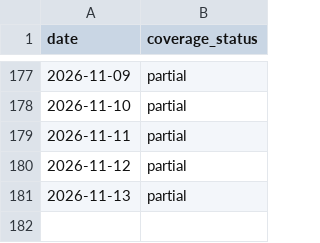
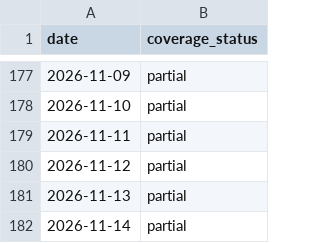
Before and after one commit to Shiba-2-shiba/civiresearch-experimental, a CSV file: data/exports/coverage_daily.csv, drawn as a sheet; only a part is shown, gaps mark what is left out; the diff names each change by its address in the sheet, - before the commit and + after, or states it on an @@ line.

```diff
--- a/data/exports/coverage_daily.csv
+++ b/data/exports/coverage_daily.csv
+row 182: 2026-11-14 | partial
```
Also changed, not shown: data/daily_counts.csv, data/exports/daily_counts.csv, 11 other files.
